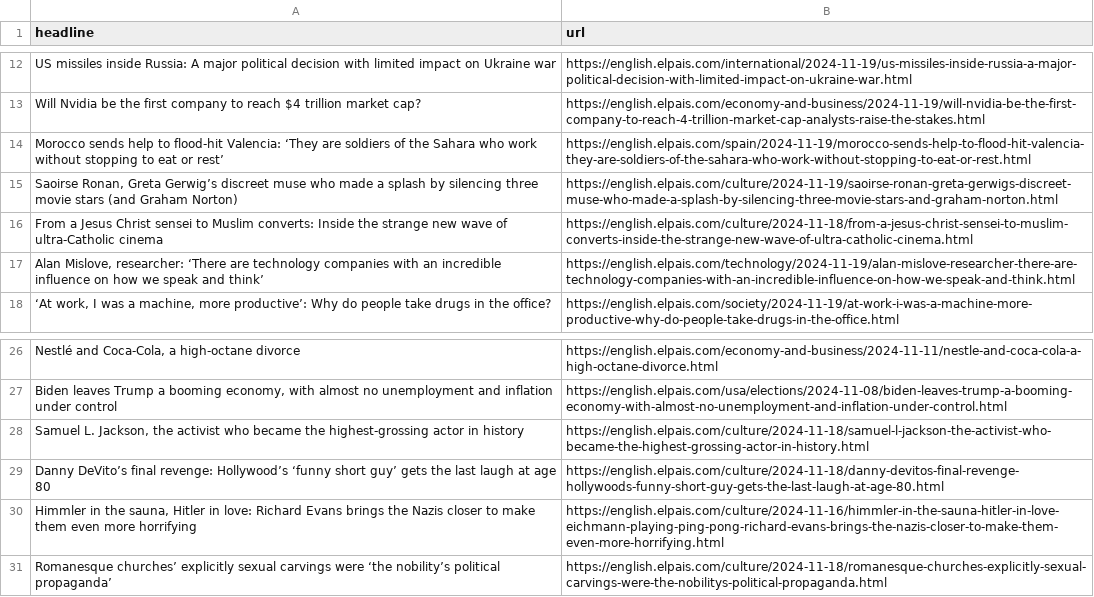
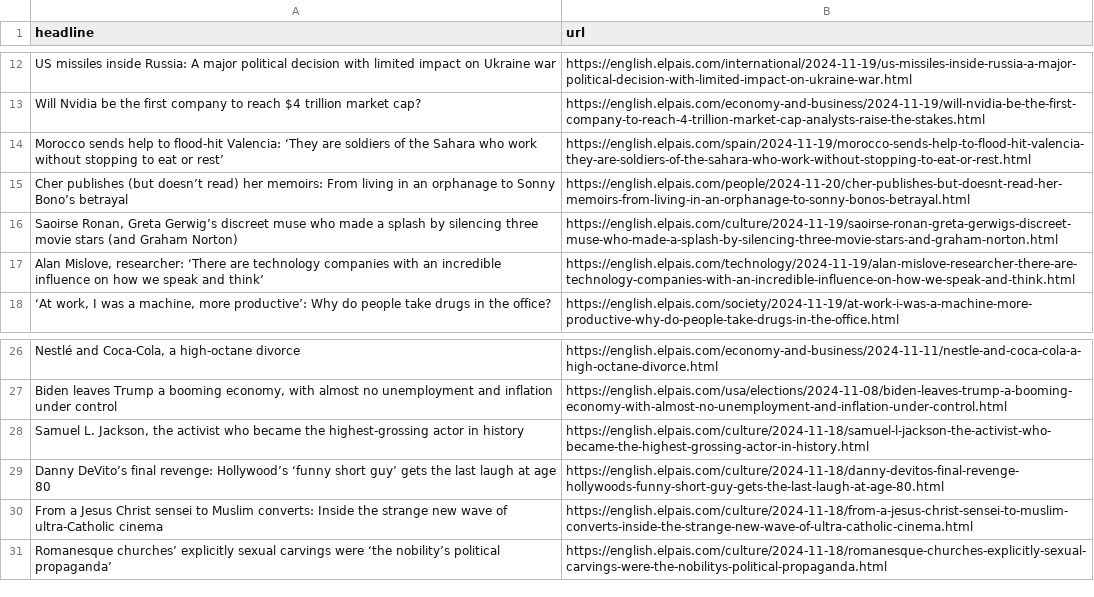
Before and after one commit to masashiijichi/el-pais-autoscraper, a CSV file: headlines.csv, drawn as a sheet; only a part is shown, gaps mark what is left out; removed rows and columns are numbered as before the commit, all else as after; the diff names each change by its address in the sheet, - before the commit and + after, or states it on an @@ line.

```diff
--- a/headlines.csv
+++ b/headlines.csv
+row 15: Cher publishes (but doesn’t read) her memoirs: From living in an orphanage to Sonny Bono’s betrayal | https://english.elpais.com/people/2024-11-20/cher-publishes-but-doesnt-read-her-memoirs-from-living-in-an-orphanage-to-sonny-bonos-betrayal.html
-row 30: Himmler in the sauna, Hitler in love: Richard Evans brings the Nazis closer to make them even more horrifying | https://english.elpais.com/culture/2024-11-16/himmler-in-the-sauna-hitler-in-love-eichmann-playing-ping-pong-richard-evans-brings-the-nazis-closer-to-make-them-even-more-horrifying.html
@@ row 16 moved to row 30: From a Jesus Christ sensei to Muslim con… @@
```
